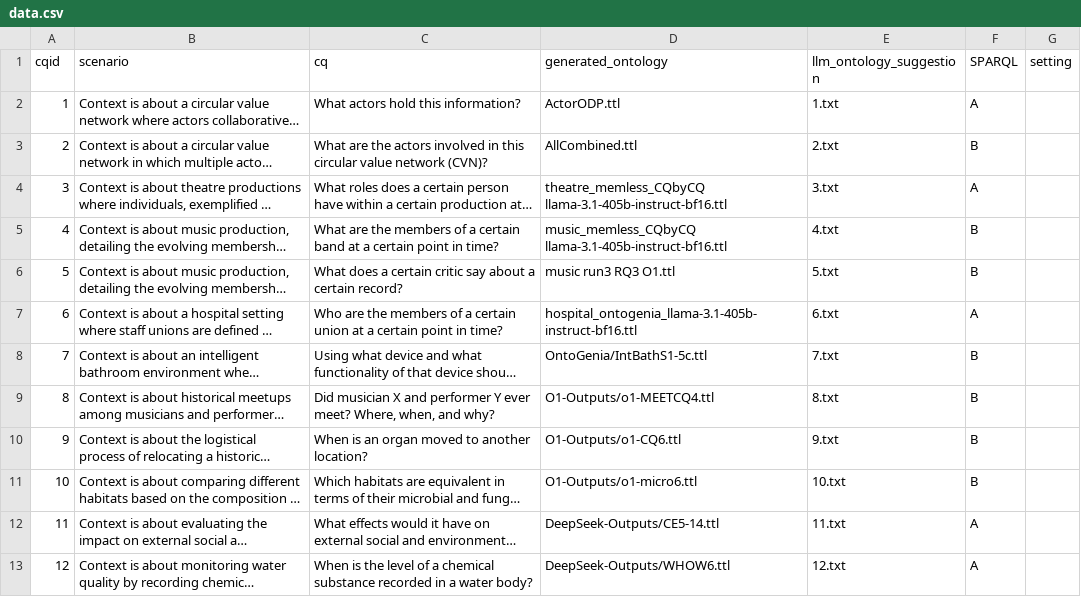
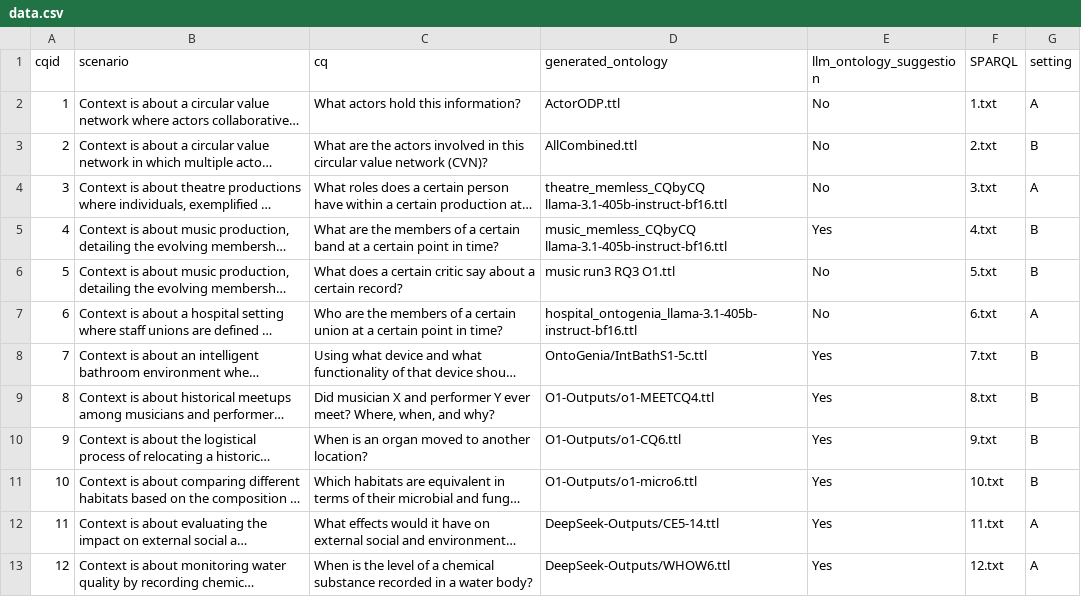
Before and after one commit to dersuchendee/OE-Assist, a CSV file: data.csv, drawn as a sheet; only a part is shown; long unchanged cells end in …; the diff covers the shown part only; the diff names each change by its address in the sheet, - before the commit and + after, or states it on an @@ line.

Commit message:
Update data.csv

```diff
--- a/data.csv
+++ b/data.csv
-E2 (llm_ontology_suggestion): 1.txt
+E2 (llm_ontology_suggestion): No
-F2 (SPARQL): A
+F2 (SPARQL): 1.txt
-G2 (setting): (empty)
+G2 (setting): A
-E3 (llm_ontology_suggestion): 2.txt
+E3 (llm_ontology_suggestion): No
-F3 (SPARQL): B
+F3 (SPARQL): 2.txt
-G3 (setting): (empty)
+G3 (setting): B
-E4 (llm_ontology_suggestion): 3.txt
+E4 (llm_ontology_suggestion): No
-F4 (SPARQL): A
+F4 (SPARQL): 3.txt
-G4 (setting): (empty)
+G4 (setting): A
-E5 (llm_ontology_suggestion): 4.txt
+E5 (llm_ontology_suggestion): Yes
-F5 (SPARQL): B
+F5 (SPARQL): 4.txt
-G5:G6 (setting): (empty)
+G5:G6 (setting): B
-E6 (llm_ontology_suggestion): 5.txt
+E6 (llm_ontology_suggestion): No
-F6 (SPARQL): B
+F6 (SPARQL): 5.txt
-E7 (llm_ontology_suggestion): 6.txt
+E7 (llm_ontology_suggestion): No
-F7 (SPARQL): A
+F7 (SPARQL): 6.txt
-G7 (setting): (empty)
+G7 (setting): A
-E8 (llm_ontology_suggestion): 7.txt
+E8 (llm_ontology_suggestion): Yes
-F8 (SPARQL): B
+F8 (SPARQL): 7.txt
-G8:G11 (setting): (empty)
+G8:G11 (setting): B
-E9 (llm_ontology_suggestion): 8.txt
+E9 (llm_ontology_suggestion): Yes
-F9 (SPARQL): B
+F9 (SPARQL): 8.txt
-E10 (llm_ontology_suggestion): 9.txt
+E10 (llm_ontology_suggestion): Yes
-F10 (SPARQL): B
+F10 (SPARQL): 9.txt
-E11 (llm_ontology_suggestion): 10.txt
+E11 (llm_ontology_suggestion): Yes
-F11 (SPARQL): B
+F11 (SPARQL): 10.txt
-E12 (llm_ontology_suggestion): 11.txt
+E12 (llm_ontology_suggestion): Yes
-F12 (SPARQL): A
+F12 (SPARQL): 11.txt
-G12:G13 (setting): (empty)
+G12:G13 (setting): A
-E13 (llm_ontology_suggestion): 12.txt
+E13 (llm_ontology_suggestion): Yes
-F13 (SPARQL): A
+F13 (SPARQL): 12.txt
```
Also changed, not shown: 24 edited cells elsewhere in this file.
